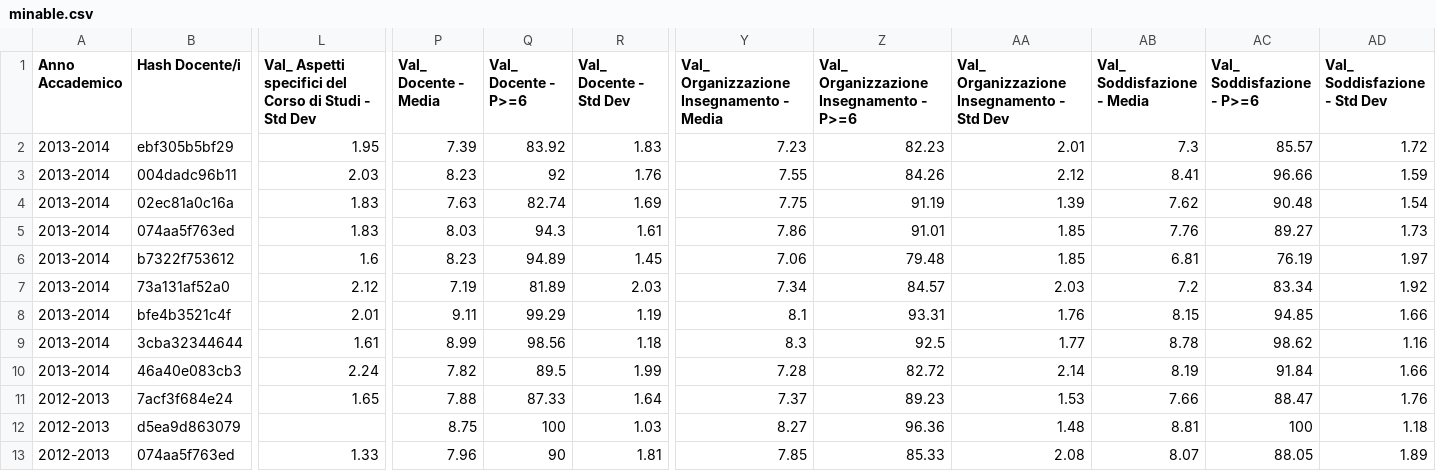
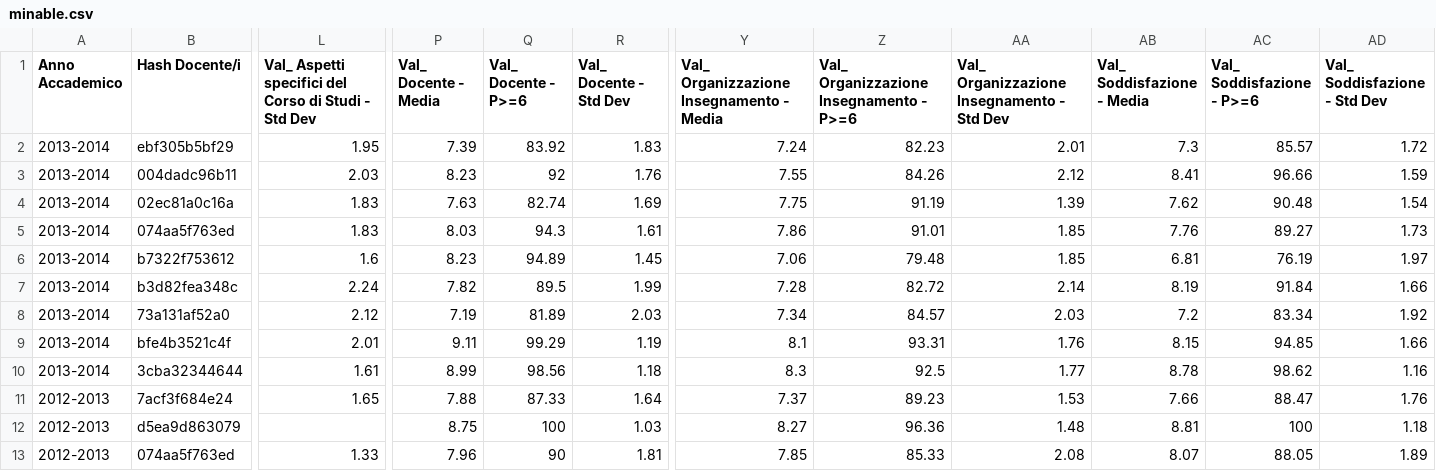
Before and after one commit to gesucca/final-project-unifi, a CSV file: mining/minable.csv, drawn as a sheet; only a part is shown, gaps mark what is left out; removed rows and columns are numbered as before the commit, all else as after; rows hold the shown columns only; the diff covers the shown part only; the diff names each change by its address in the sheet, - before the commit and + after, or states it on an @@ line.

```diff
--- a/mining/minable.csv
+++ b/mining/minable.csv
-Y2: 7.23
+Y2: 7.24
+row 7: 2013-2014 | b3d82fea348c | 2.24 | 7.82 | 89.5 | 1.99 | 7.28 | 82.72 | 2.14 | 8.19 | 91.84 | 1.66
-row 10: 2013-2014 | 46a40e083cb3 | 2.24 | 7.82 | 89.5 | 1.99 | 7.28 | 82.72 | 2.14 | 8.19 | 91.84 | 1.66
```
Also changed, not shown: 2 moved rows and 2 edited cells elsewhere in this file, mining/minable_discretized.csv, 4 other files.
